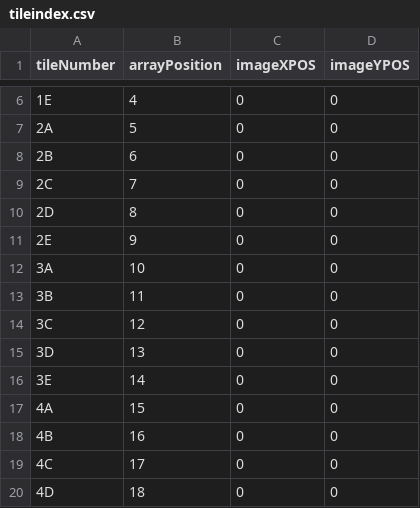
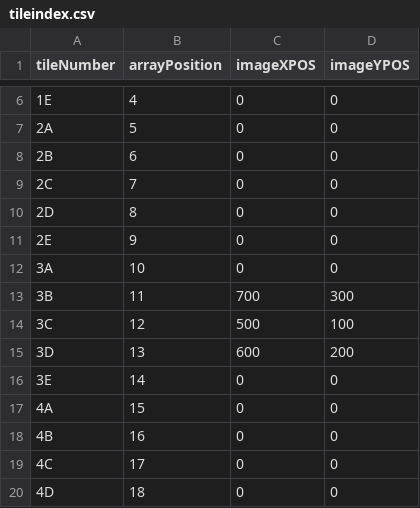
Before and after one commit to finndthomas/8Balls, a CSV file: resources/tileindex.csv, drawn as a sheet; only a part is shown, gaps mark what is left out.

```diff
--- a/resources/tileindex.csv
+++ b/resources/tileindex.csv
@@ -12,5 +12,5 @@ tileNumber,arrayPosition,imageXPOS,imageYPOS
 3A,10,0,0
-3B,11,0,0
-3C,12,0,0
-3D,13,0,0
+3B,11,700,300
+3C,12,500,100
+3D,13,600,200
 3E,14,0,0
```
Also changed, not shown: 8 other files.
